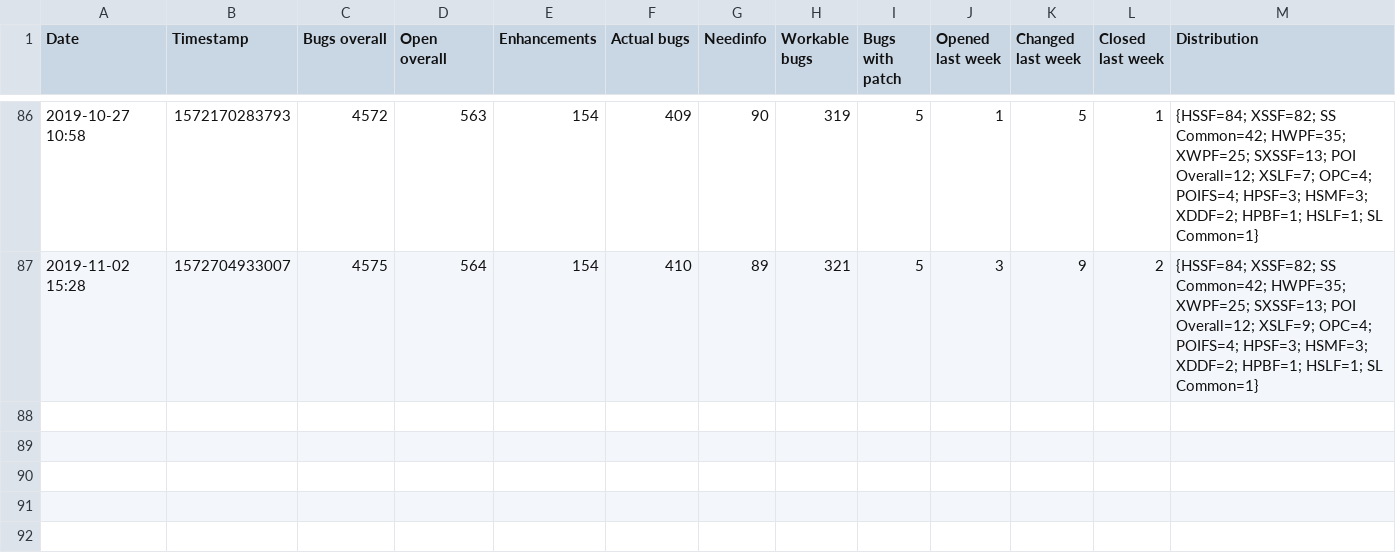
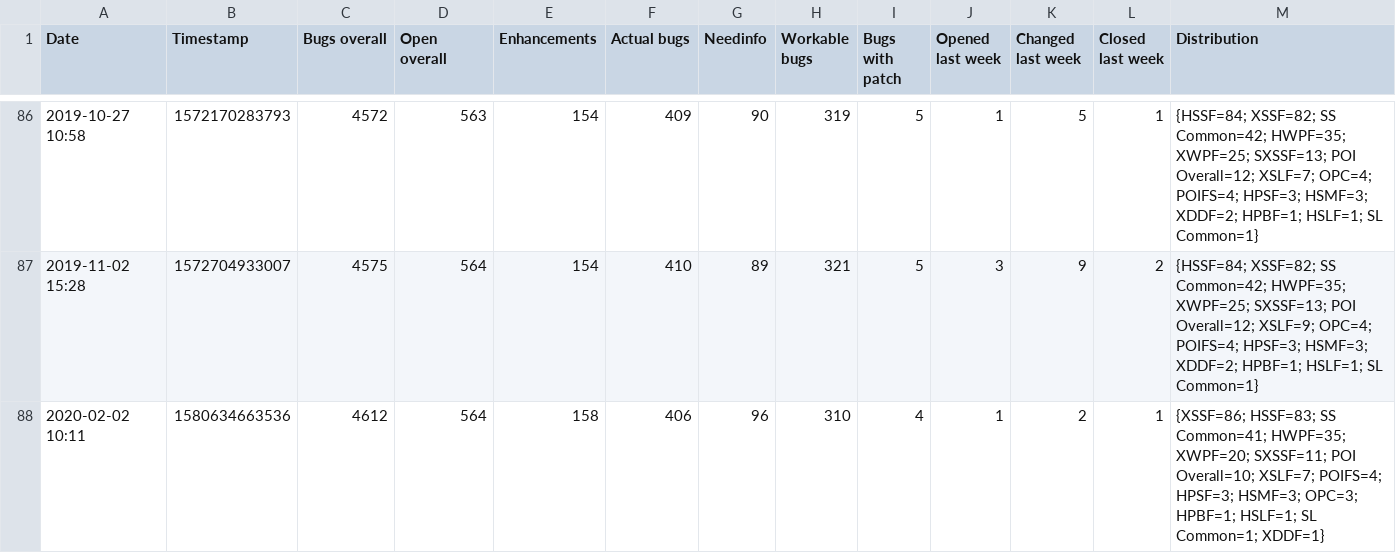
Before and after one commit to centic9/bzstats, a CSV file: stats.csv, drawn as a sheet; only a part is shown, gaps mark what is left out.

Commit message:
Update stats

```diff
--- a/stats.csv
+++ b/stats.csv
@@ -87 +87,2 @@ Date,Timestamp,Bugs overall,Open overall,Enhancements,Actual bugs,Needinfo,Worka
 2019-11-02 15:28,1572704933007,4575,564,154,410,89,321,5,3,9,2,{HSSF=84; XSSF=82; SS Common=42; HWPF=35; XWPF=25; SXSSF=13; POI Overall=12; XSLF=9; OPC=4; POIFS=4; HPSF=3; HSMF=3; XDDF=2; HPBF=1; HSLF=1; SL Common=1}
+2020-02-02 10:11,1580634663536,4612,564,158,406,96,310,4,1,2,1,{XSSF=86; HSSF=83; SS Common=41; HWPF=35; XWPF=20; SXSSF=11; POI Overall=10; XSLF=7; POIFS=4; HPSF=3; HSMF=3; OPC=3; HPBF=1; HSLF=1; SL Common=1; XDDF=1}
```
Also changed, not shown: 1 other file.
